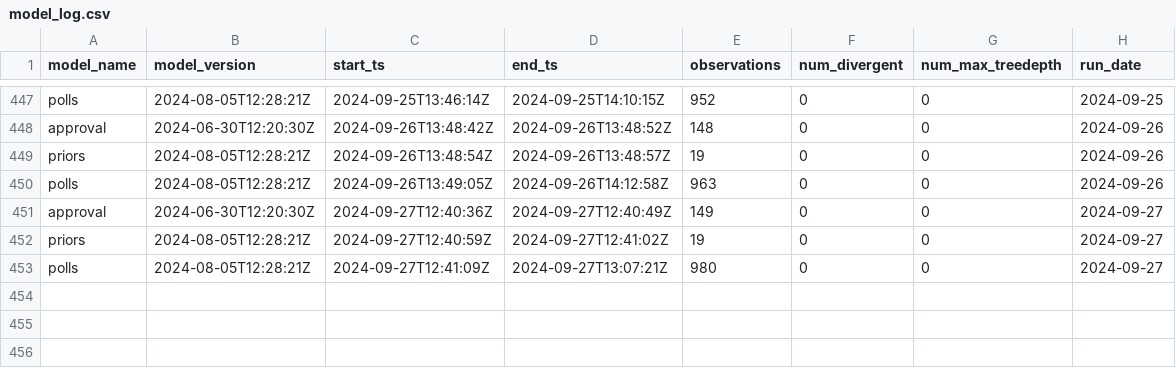
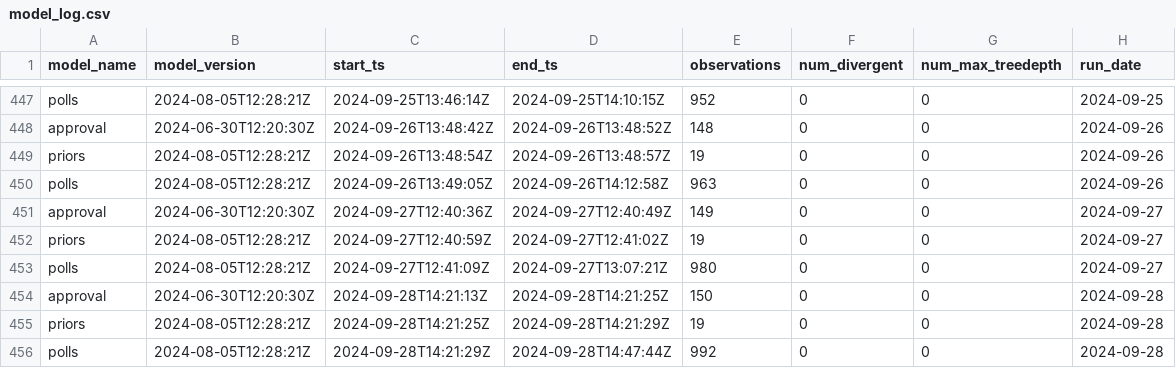
Before and after one commit to markjrieke/2024-potus, a CSV file: out/model_log.csv, drawn as a sheet; only a part is shown, gaps mark what is left out.

```diff
--- a/out/model_log.csv
+++ b/out/model_log.csv
@@ -453 +453,4 @@ priors,2024-08-05T12:28:21Z,2024-09-27T12:40:59Z,2024-09-27T12:41:02Z,19,0,0,202
 polls,2024-08-05T12:28:21Z,2024-09-27T12:41:09Z,2024-09-27T13:07:21Z,980,0,0,2024-09-27
+approval,2024-06-30T12:20:30Z,2024-09-28T14:21:13Z,2024-09-28T14:21:25Z,150,0,0,2024-09-28
+priors,2024-08-05T12:28:21Z,2024-09-28T14:21:25Z,2024-09-28T14:21:29Z,19,0,0,2024-09-28
+polls,2024-08-05T12:28:21Z,2024-09-28T14:21:29Z,2024-09-28T14:47:44Z,992,0,0,2024-09-28
```
Also changed, not shown: out/polls/beta_b.csv, out/polls/beta_m.csv, 21 other files.
